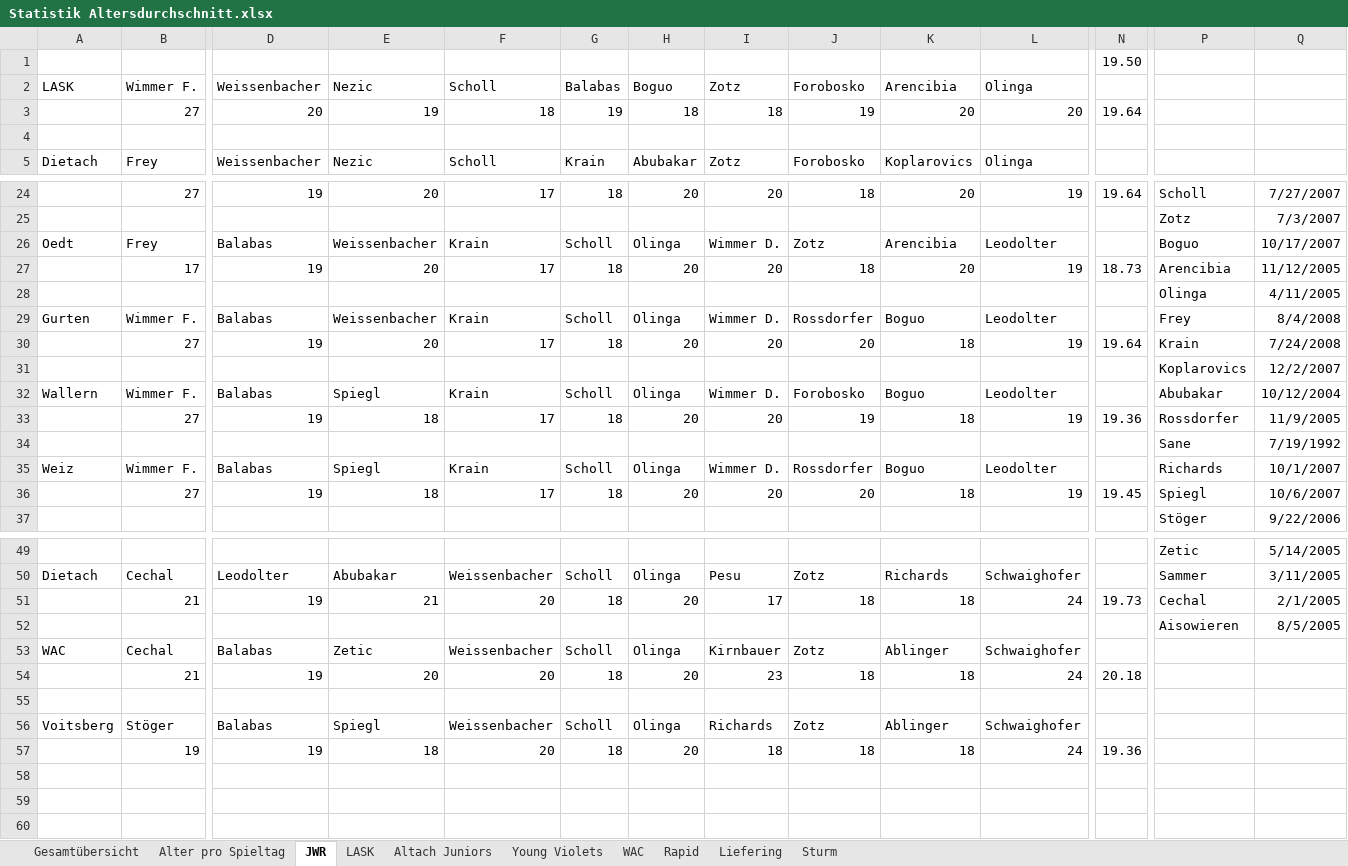
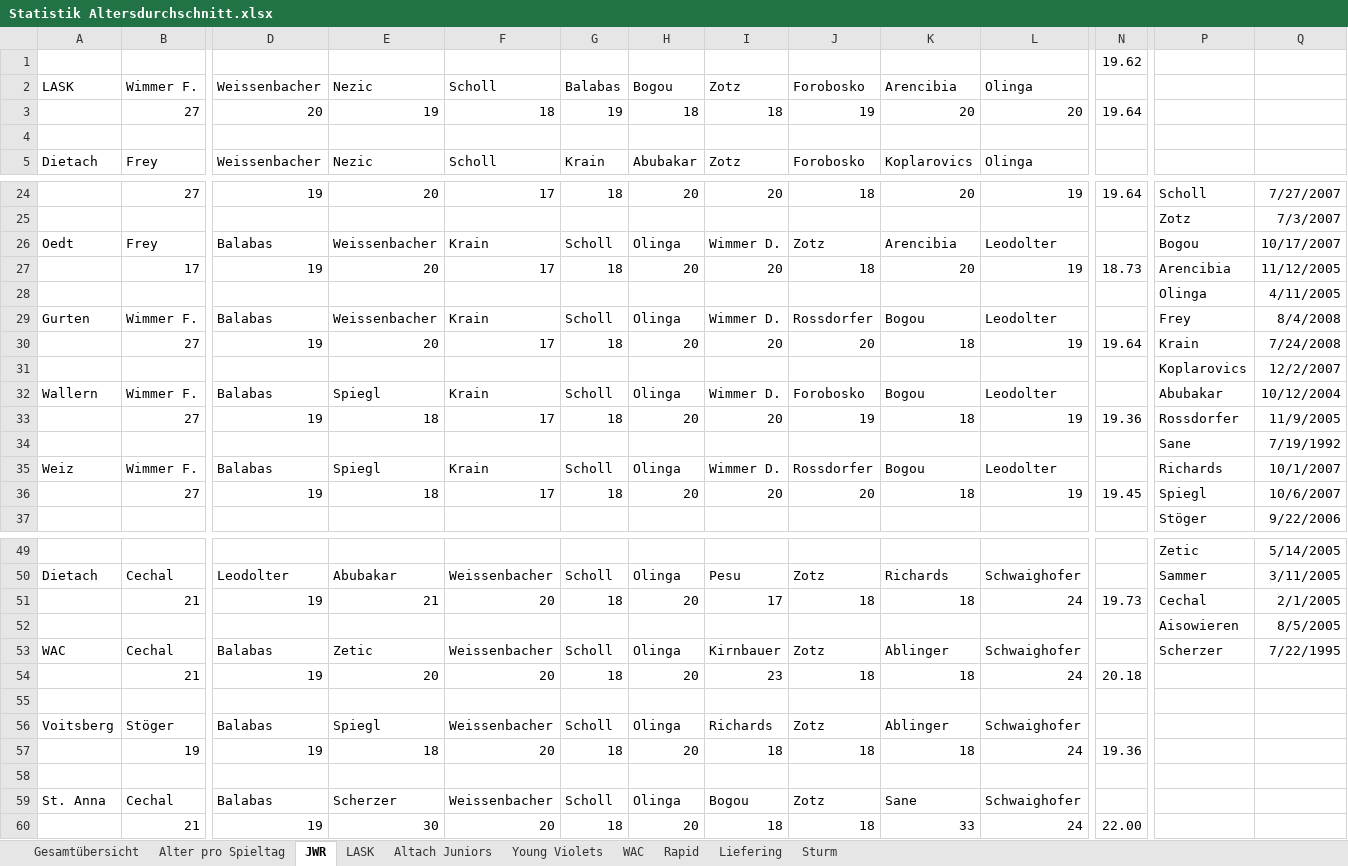
Before and after one commit to mariodemmelbauer/jwr-altersstatistik-dashboard, an Excel workbook: Statistik Altersdurchschnitt.xlsx, sheet JWR, drawn as a sheet; only a part is shown, gaps mark what is left out; values as stored, in another font and other column widths than the file's, no borders; charts and pictures not drawn; rows hold the shown columns only; the diff covers the shown part only; the diff names each change by its address in the sheet, - before the commit and + after, or states it on an @@ line.

```diff
--- a/Statistik Altersdurchschnitt.xlsx (sheet JWR)
+++ b/Statistik Altersdurchschnitt.xlsx (sheet JWR)
-N1: 19.50
+N1: 19.62
-H2: Boguo
+H2: Bogou
-P26: Boguo
+P26: Bogou
-K29: Boguo
+K29: Bogou
-K32: Boguo
+K32: Bogou
-K35: Boguo
+K35: Bogou
-P53: (empty)
+P53: Scherzer
-Q53: (empty)
+Q53: 7/22/1995
+row 58: (empty)
+row 59: St. Anna | Cechal | Balabas | Scherzer | Weissenbacher | Scholl | Olinga | Bogou | Zotz | Sane | Schwaighofer
+row 60:  | 21 | 19 | 30 | 20 | 18 | 20 | 18 | 18 | 33 | 24 | 22.00
```
Also changed, not shown: 3 edited cells elsewhere in this sheet, sheet Sturm, sheet Alter pro Spieltag, sheet Altach Juniors, sheet LASK, sheet Gesamtübersicht, sheet Liefering, charts or pictures.
